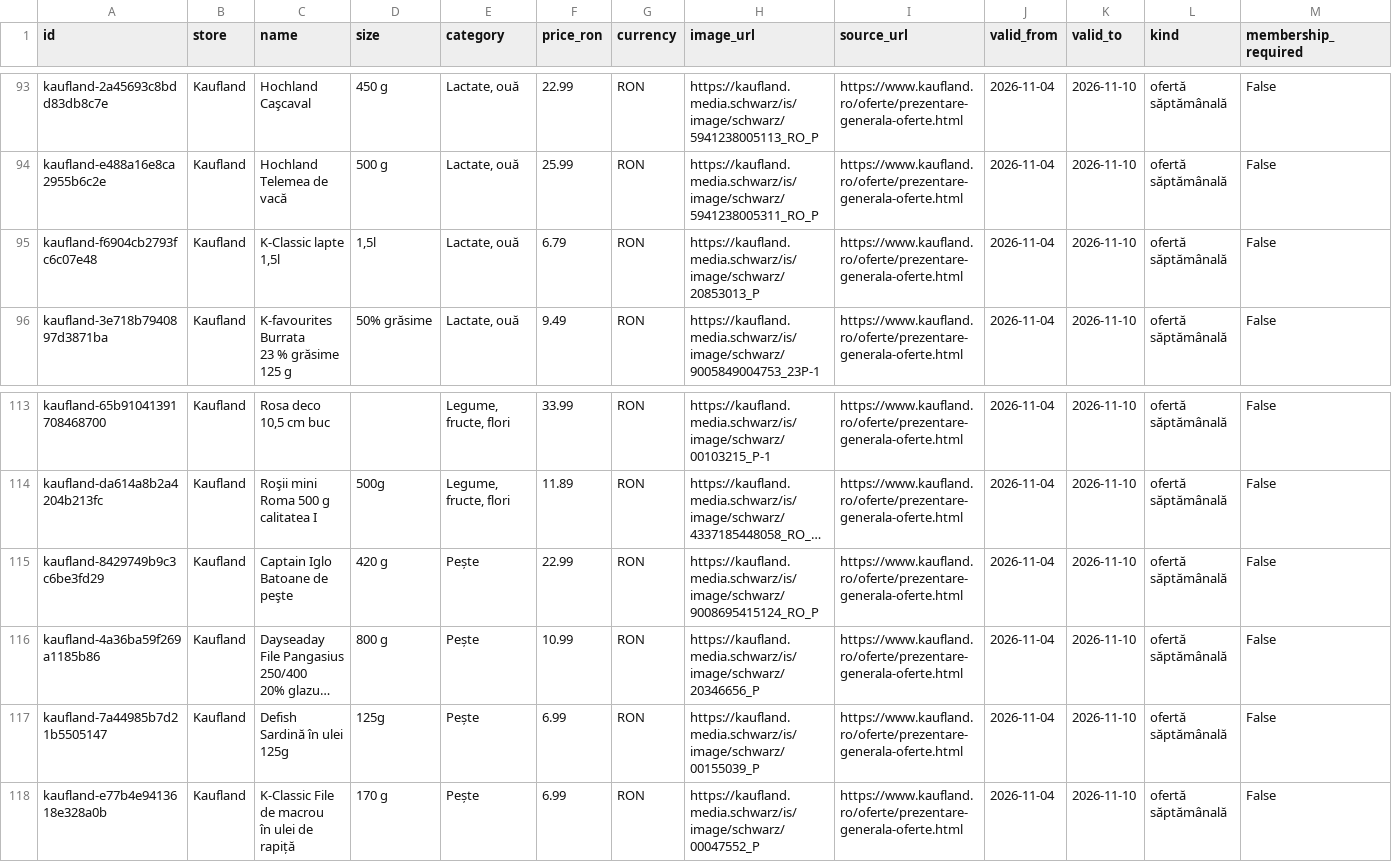
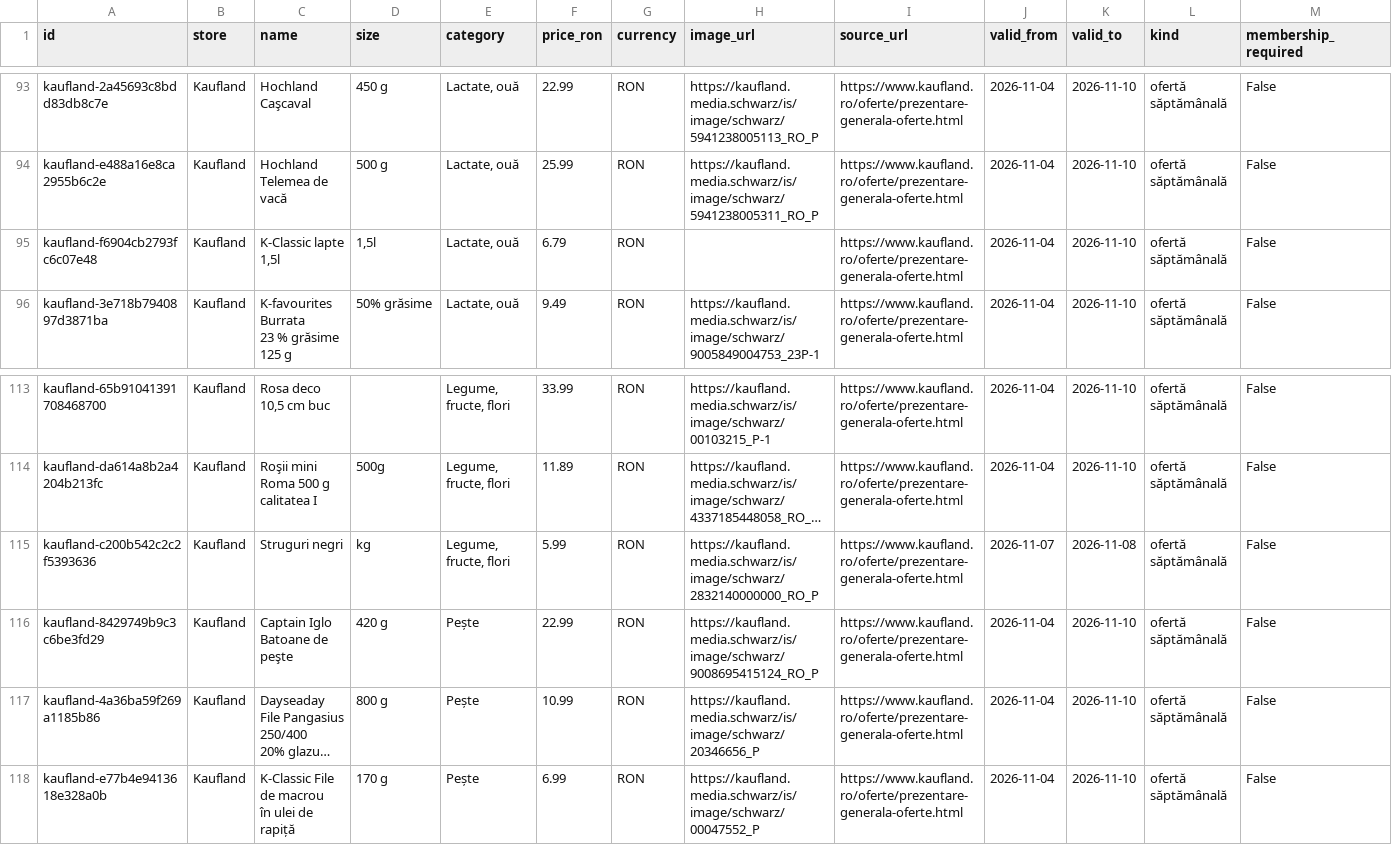
Before and after one commit to birisiu/BunPlan, a CSV file: data/kaufland_offers.csv, drawn as a sheet; only a part is shown, gaps mark what is left out; long unchanged cells end in …; removed rows and columns are numbered as before the commit, all else as after; rows hold the shown columns only; ↵ is a line break in a cell; the diff names each change by its address in the sheet, - before the commit and + after, or states it on an @@ line.

Commit message:
data: update current Kaufland offers

```diff
--- a/data/kaufland_offers.csv
+++ b/data/kaufland_offers.csv
-H95 (image_url): https://kaufland.media.schwarz/is/image/schwarz/20853013_P
+H95 (image_url): (empty)
+row 115: kaufland-c200b542c2c2f5393636 | Kaufland | Struguri negri | kg | Legume, fructe, flori | 5.99 | RON | https://kaufland.media.schwarz/is/image/schwarz/2832140000000_RO_P | https://www.kaufland.ro/oferte/prezentare-generala-oferte.html | 2026-11-07 | 2026-11-08 | ofertă săptămânală | False
-row 117: kaufland-7a44985b7d21b5505147 | Kaufland | Defish Sardină în ulei ↵ 125g | 125g | Pește | 6.99 | RON | https://kaufland.media.schwarz/is/image/schwarz/00155039_P | https://www.kaufland.ro/oferte/prezentare-generala-oferte.html | 2026-11-04 | 2026-11-10 | ofertă săptămânală | False
```
Also changed, not shown: docs/api/kaufland/kaufland_offers.csv, 2 other files.
